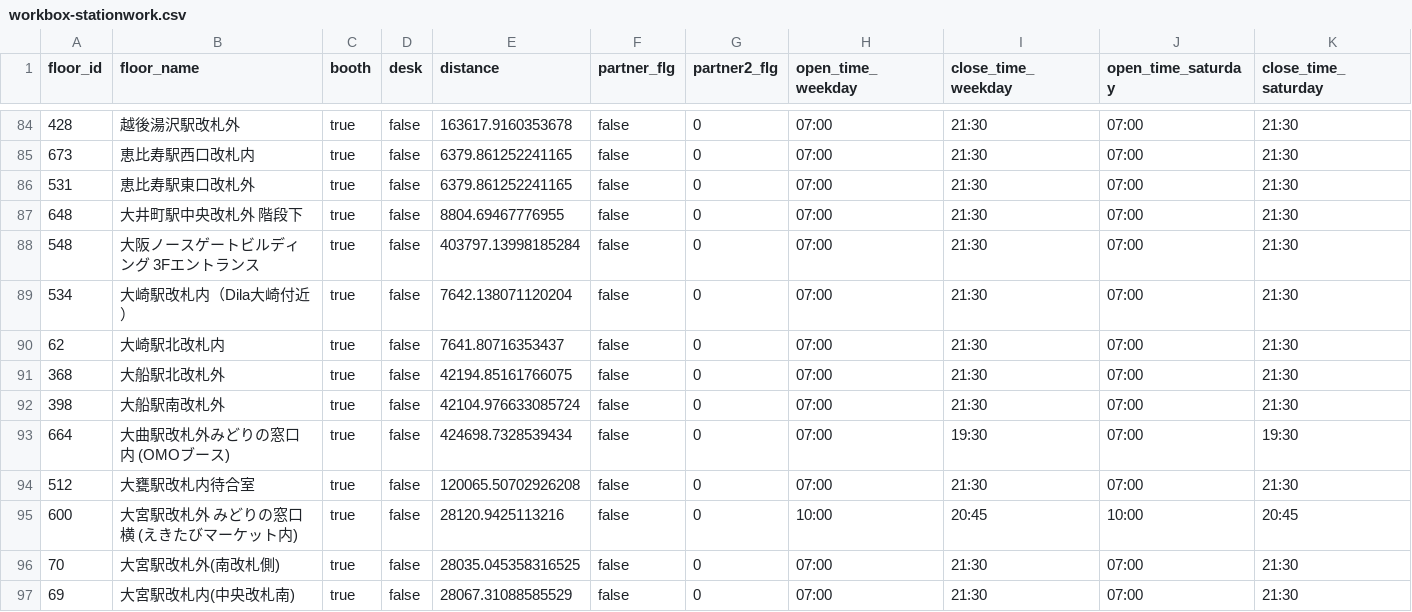
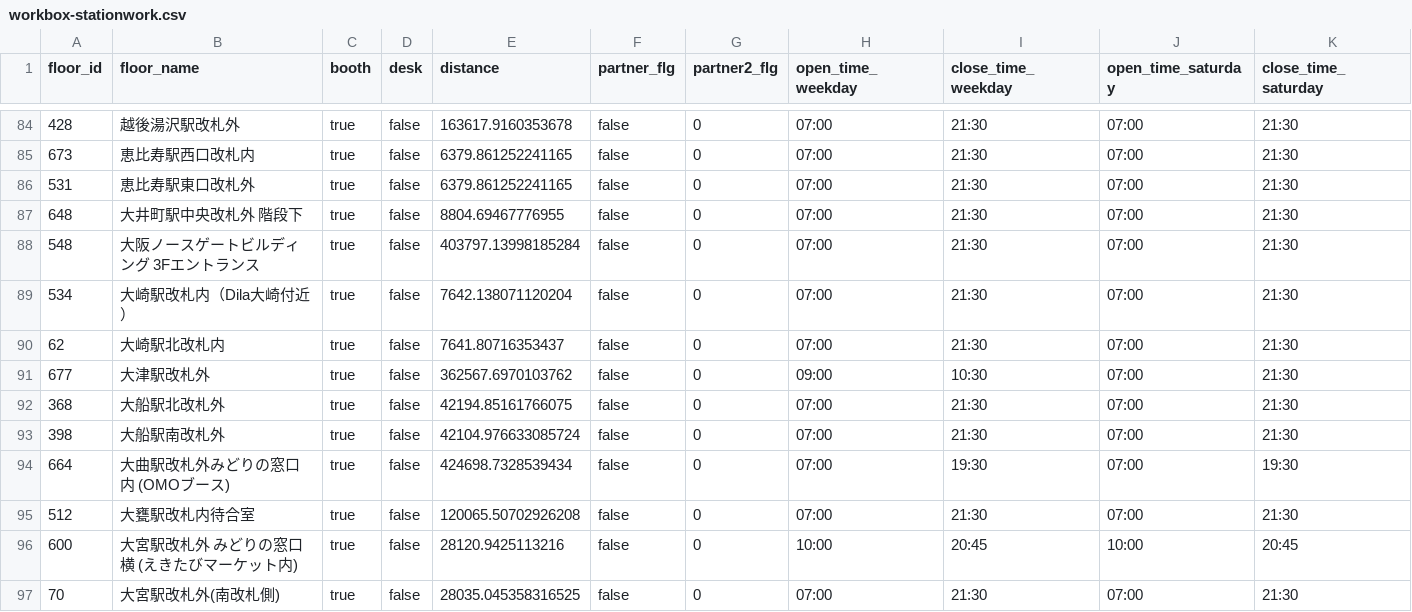
Before and after one commit to code4fukui/workbox, a CSV file: workbox-stationwork.csv, drawn as a sheet; only a part is shown, gaps mark what is left out; the shorter side is filled out with more unchanged rows; rows hold the shown columns only; the diff names each change by its address in the sheet, - before the commit and + after, or states it on an @@ line.

Commit message:
update data

```diff
--- a/workbox-stationwork.csv
+++ b/workbox-stationwork.csv
+row 91: 677 | 大津駅改札外 | true | false | 362567.6970103762 | false | 0 | 09:00 | 10:30 | 07:00 | 21:30
```
Also changed, not shown: 1 other file.
